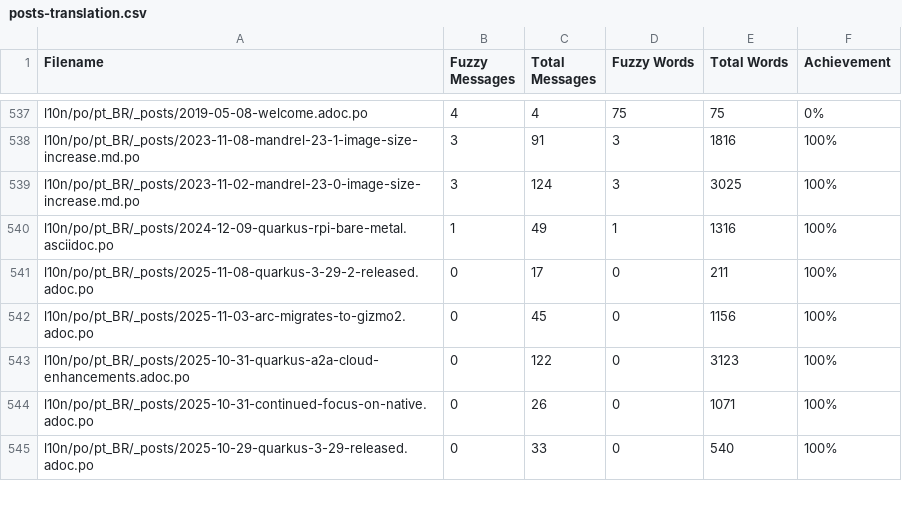
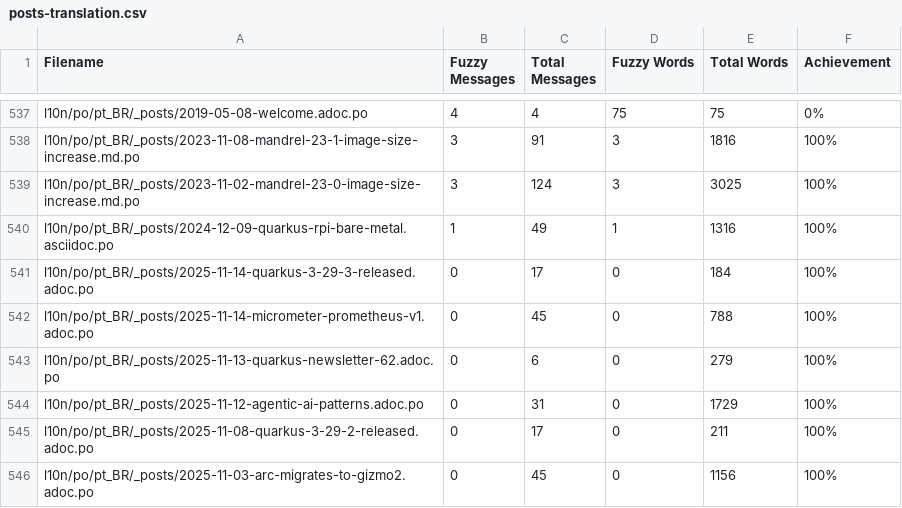
Before and after one commit to quarkusio/pt.quarkus.io, a CSV file: l10n/stats/posts-translation.csv, drawn as a sheet; only a part is shown, gaps mark what is left out; the shorter side is filled out with more unchanged rows; the diff names each change by its address in the sheet, - before the commit and + after, or states it on an @@ line.

Commit message:
Update translation stats

```diff
--- a/l10n/stats/posts-translation.csv
+++ b/l10n/stats/posts-translation.csv
+row 541: l10n/po/pt_BR/_posts/2025-11-14-quarkus-3-29-3-released.adoc.po | 0 | 17 | 0 | 184 | 100%
+row 542: l10n/po/pt_BR/_posts/2025-11-14-micrometer-prometheus-v1.adoc.po | 0 | 45 | 0 | 788 | 100%
+row 543: l10n/po/pt_BR/_posts/2025-11-13-quarkus-newsletter-62.adoc.po | 0 | 6 | 0 | 279 | 100%
+row 544: l10n/po/pt_BR/_posts/2025-11-12-agentic-ai-patterns.adoc.po | 0 | 31 | 0 | 1729 | 100%
```
Also changed, not shown: l10n/stats/main-guides-translation.csv, l10n/stats/misc-translation.csv.
